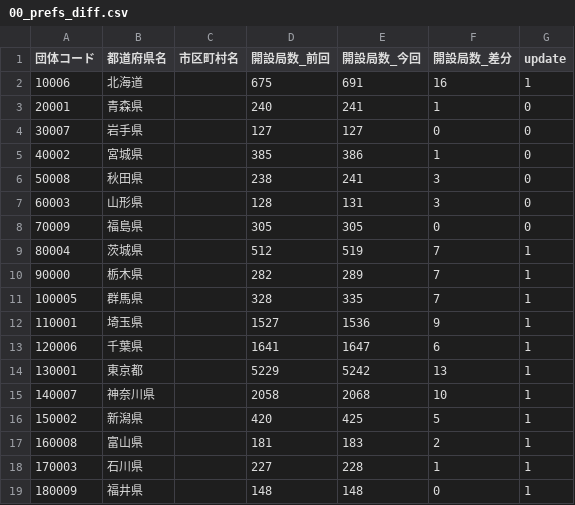
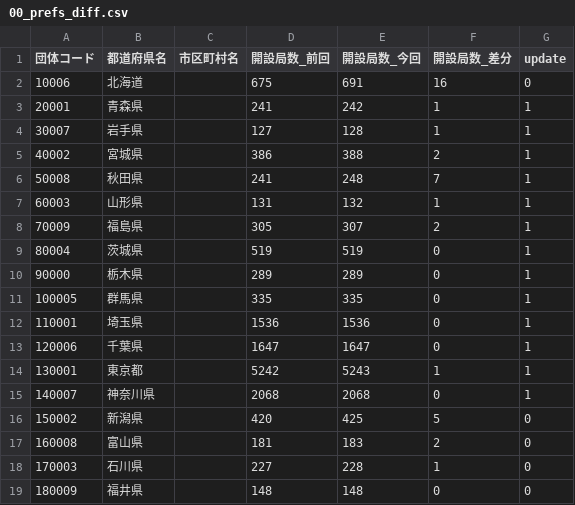
Before and after one commit to imabari/musen, a CSV file: 00_prefs_diff.csv, drawn as a sheet; only a part is shown; the diff covers the shown part only.

```diff
--- a/00_prefs_diff.csv
+++ b/00_prefs_diff.csv
@@ -1,19 +1,19 @@
 団体コード,都道府県名,市区町村名,開設局数_前回,開設局数_今回,開設局数_差分,update
-10006,北海道,,675,691,16,1
-20001,青森県,,240,241,1,0
-30007,岩手県,,127,127,0,0
-40002,宮城県,,385,386,1,0
-50008,秋田県,,238,241,3,0
-60003,山形県,,128,131,3,0
-70009,福島県,,305,305,0,0
-80004,茨城県,,512,519,7,1
-90000,栃木県,,282,289,7,1
-100005,群馬県,,328,335,7,1
-110001,埼玉県,,1527,1536,9,1
-120006,千葉県,,1641,1647,6,1
-130001,東京都,,5229,5242,13,1
-140007,神奈川県,,2058,2068,10,1
-150002,新潟県,,420,425,5,1
-160008,富山県,,181,183,2,1
-170003,石川県,,227,228,1,1
-180009,福井県,,148,148,0,1
+10006,北海道,,675,691,16,0
+20001,青森県,,241,242,1,1
+30007,岩手県,,127,128,1,1
+40002,宮城県,,386,388,2,1
+50008,秋田県,,241,248,7,1
+60003,山形県,,131,132,1,1
+70009,福島県,,305,307,2,1
+80004,茨城県,,519,519,0,1
+90000,栃木県,,289,289,0,1
+100005,群馬県,,335,335,0,1
+110001,埼玉県,,1536,1536,0,1
+120006,千葉県,,1647,1647,0,1
+130001,東京都,,5242,5243,1,1
+140007,神奈川県,,2068,2068,0,1
+150002,新潟県,,420,425,5,0
+160008,富山県,,181,183,2,0
+170003,石川県,,227,228,1,0
+180009,福井県,,148,148,0,0
```
Also changed, not shown: 28 edited cells elsewhere in this file, 02_tohoku.csv, 02_tohoku_diff.csv, 4 other files.
